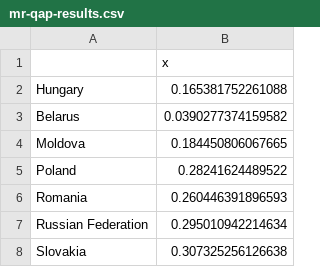
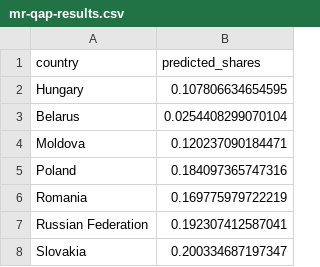
Before and after one commit to jataware/refugee_modeling, a CSV file: mr-qap/mr-qap-results.csv, drawn as a sheet.

Commit message:
updated mr-qap results formatting

```diff
--- a/mr-qap/mr-qap-results.csv
+++ b/mr-qap/mr-qap-results.csv
@@ -1,8 +1,8 @@
-"","x"
-"Hungary",0.165381752261088
-"Belarus",0.0390277374159582
-"Moldova",0.184450806067665
-"Poland",0.28241624489522
-"Romania",0.260446391896593
-"Russian Federation",0.295010942214634
-"Slovakia",0.307325256126638
+"country","predicted_shares"
+"Hungary",0.107806634654595
+"Belarus",0.0254408299070104
+"Moldova",0.120237090184471
+"Poland",0.184097365747316
+"Romania",0.169775979722219
+"Russian Federation",0.192307412587041
+"Slovakia",0.200334687197347
```
Also changed, not shown: 1 other file.
